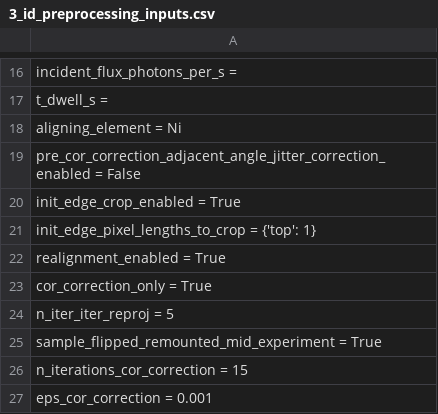
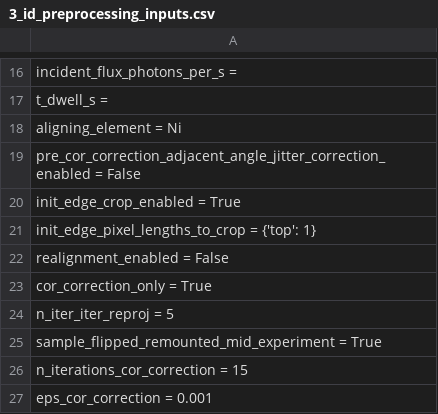
Before and after one commit to bwr0835/XRF_tomography, a CSV file: 3D/3_id_preprocessing_inputs.csv, drawn as a sheet; only a part is shown, gaps mark what is left out.

Commit message:
Update 3_id_preprocessing_inputs.csv

```diff
--- a/3D/3_id_preprocessing_inputs.csv
+++ b/3D/3_id_preprocessing_inputs.csv
@@ -21,3 +21,3 @@ init_edge_crop_enabled = True
 init_edge_pixel_lengths_to_crop = {'top': 1}
-realignment_enabled = True
+realignment_enabled = False
 cor_correction_only = True
```
